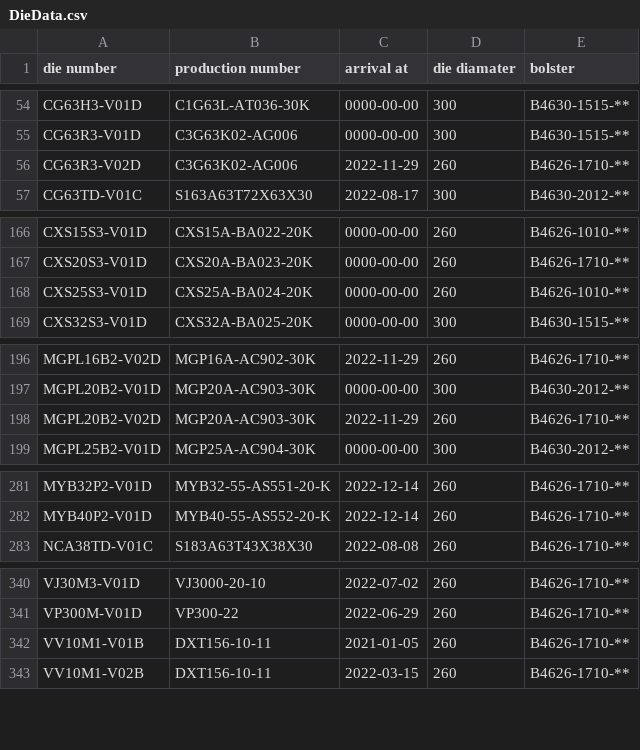
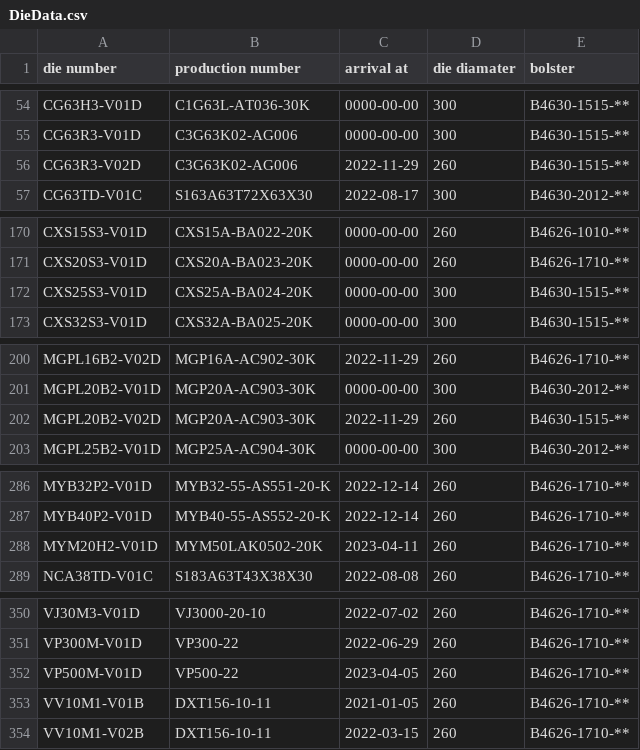
Before and after one commit to MVC0712/exd11, a CSV file: download/DieData.csv, drawn as a sheet; only a part is shown, gaps mark what is left out; the diff covers the shown part only.

```diff
--- a/download/DieData.csv
+++ b/download/DieData.csv
@@ -55,3 +55,3 @@ CG63H3-V01D,C1G63L-AT036-30K,0000-00-00,300,B4630-1515-**
 CG63R3-V01D,C3G63K02-AG006,0000-00-00,300,B4630-1515-**
-CG63R3-V02D,C3G63K02-AG006,2022-11-29,260,B4626-1710-**
+CG63R3-V02D,C3G63K02-AG006,2022-11-29,260,B4630-1515-**
 CG63TD-V01C,S163A63T72X63X30,2022-08-17,300,B4630-2012-**
@@ -167,3 +171,3 @@ CXS15S3-V01D,CXS15A-BA022-20K,0000-00-00,260,B4626-1010-**
 CXS20S3-V01D,CXS20A-BA023-20K,0000-00-00,260,B4626-1710-**
-CXS25S3-V01D,CXS25A-BA024-20K,0000-00-00,260,B4626-1010-**
+CXS25S3-V01D,CXS25A-BA024-20K,0000-00-00,300,B4630-1515-**
 CXS32S3-V01D,CXS32A-BA025-20K,0000-00-00,300,B4630-1515-**
@@ -197,3 +201,3 @@ MGPL16B2-V02D,MGP16A-AC902-30K,2022-11-29,260,B4626-1710-**
 MGPL20B2-V01D,MGP20A-AC903-30K,0000-00-00,300,B4630-2012-**
-MGPL20B2-V02D,MGP20A-AC903-30K,2022-11-29,260,B4626-1710-**
+MGPL20B2-V02D,MGP20A-AC903-30K,2022-11-29,260,B4630-1515-**
 MGPL25B2-V01D,MGP25A-AC904-30K,0000-00-00,300,B4630-2012-**
@@ -282,2 +287,3 @@ MYB32P2-V01D,MYB32-55-AS551-20-K,2022-12-14,260,B4626-1710-**
 MYB40P2-V01D,MYB40-55-AS552-20-K,2022-12-14,260,B4626-1710-**
+MYM20H2-V01D,MYM50LAK0502-20K,2023-04-11,260,B4626-1710-**
 NCA38TD-V01C,S183A63T43X38X30,2022-08-08,260,B4626-1710-**
@@ -341,2 +351,3 @@ VJ30M3-V01D,VJ3000-20-10,2022-07-02,260,B4626-1710-**
 VP300M-V01D,VP300-22,2022-06-29,260,B4626-1710-**
+VP500M-V01D,VP500-22,2023-04-05,260,B4626-1710-**
 VV10M1-V01B,DXT156-10-11,2021-01-05,260,B4626-1710-**
```
Also changed, not shown: 9 added rows elsewhere in this file, download/Notpress.csv, download/ordersheet-summary_table__download.csv, 6 other files.
